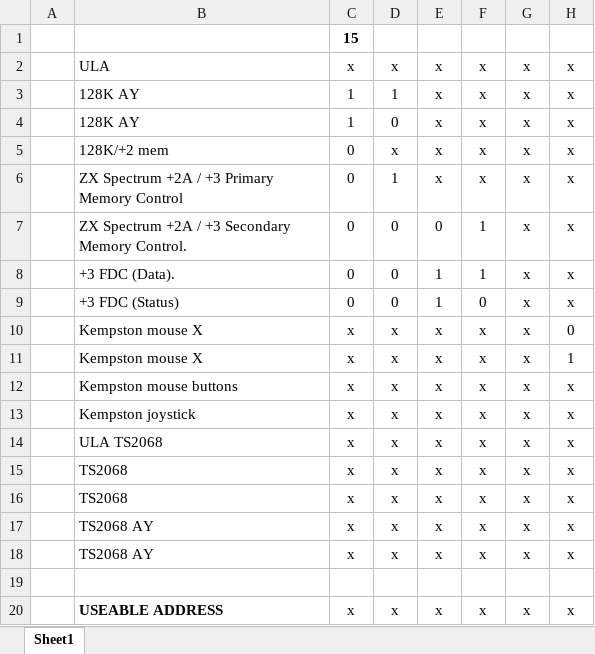
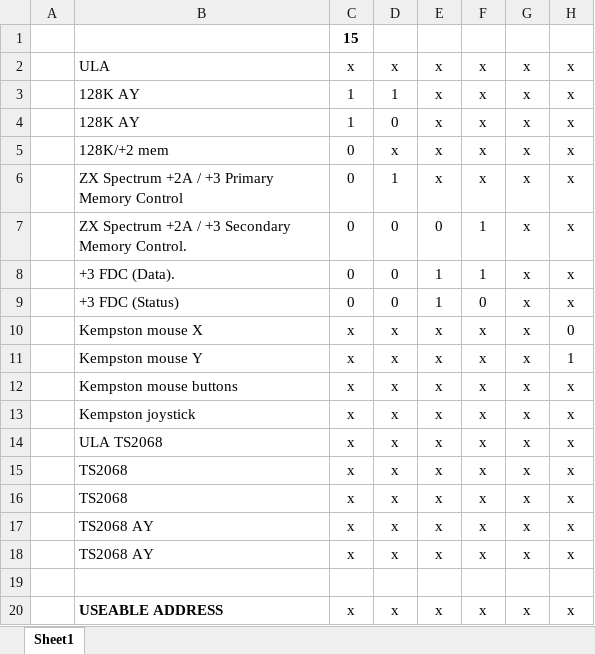
Before and after one commit to alvieboy/ZXInterfaceZ, an Excel workbook: address_analysis.xlsx, sheet Sheet1, drawn as a sheet; only a part is shown; values as stored, in another font and other column widths than the file's, no borders; the diff names each change by its address in the sheet, - before the commit and + after, or states it on an @@ line.

```diff
--- a/address_analysis.xlsx (sheet Sheet1)
+++ b/address_analysis.xlsx (sheet Sheet1)
-B11: Kempston mouse X
+B11: Kempston mouse Y
```
Also changed, not shown: 8 other files.
